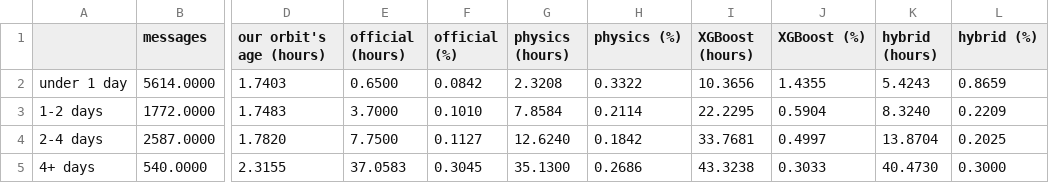
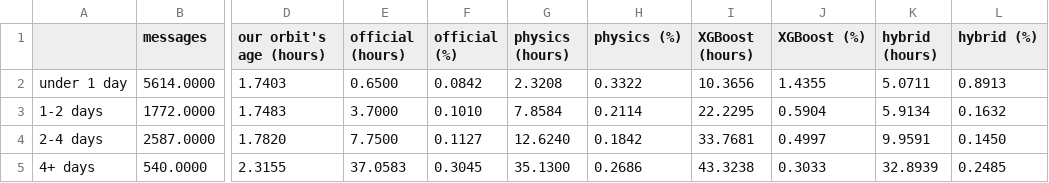
Before and after one commit to yatharthjag2008/Satellite_Reentry_Prediction, a CSV file: results/official_comparison_fresh.csv, drawn as a sheet; only a part is shown, gaps mark what is left out; the diff names each change by its address in the sheet, - before the commit and + after, or states it on an @@ line.

```diff
--- a/results/official_comparison_fresh.csv
+++ b/results/official_comparison_fresh.csv
-K2 (hybrid (hours)): 5.4243
+K2 (hybrid (hours)): 5.0711
-L2 (hybrid (%)): 0.8659
+L2 (hybrid (%)): 0.8913
-K3 (hybrid (hours)): 8.3240
+K3 (hybrid (hours)): 5.9134
-L3 (hybrid (%)): 0.2209
+L3 (hybrid (%)): 0.1632
-K4 (hybrid (hours)): 13.8704
+K4 (hybrid (hours)): 9.9591
-L4 (hybrid (%)): 0.2025
+L4 (hybrid (%)): 0.1450
-K5 (hybrid (hours)): 40.4730
+K5 (hybrid (hours)): 32.8939
-L5 (hybrid (%)): 0.3000
+L5 (hybrid (%)): 0.2485
```
Also changed, not shown: results/backtest_by_year.csv, results/conformal_coverage.csv, 17 other files.
